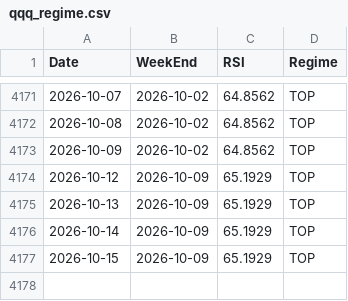
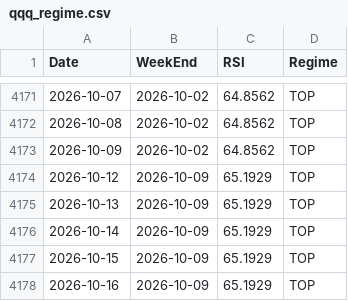
Before and after one commit to jabcho10/dailyorder, a CSV file: data/qqq_regime.csv, drawn as a sheet; only a part is shown, gaps mark what is left out; the diff names each change by its address in the sheet, - before the commit and + after, or states it on an @@ line.

```diff
--- a/data/qqq_regime.csv
+++ b/data/qqq_regime.csv
+row 4178: 2026-10-16 | 2026-10-09 | 65.1929 | TOP
```
Also changed, not shown: data/SOXL_OHLC.csv, data/SOXS_OHLC.csv, 2 other files.
